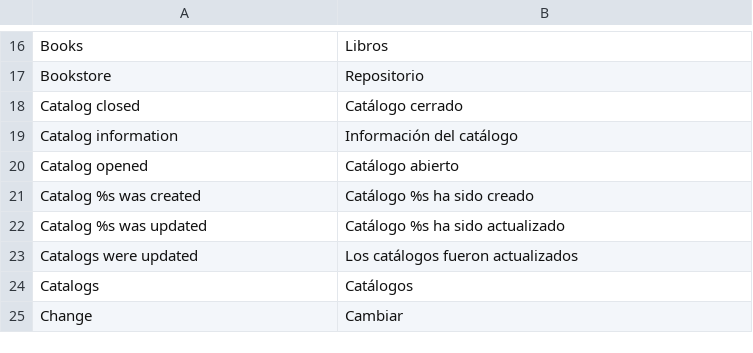
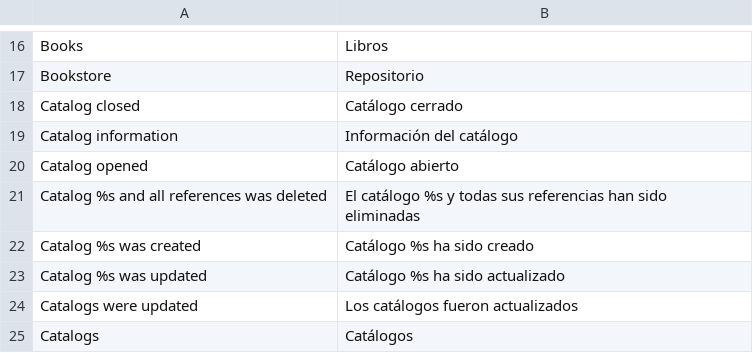
Before and after one commit to ccaballero/babel, a CSV file: data/i18n/es.csv, drawn as a sheet; only a part is shown, gaps mark what is left out; the shorter side is filled out with more unchanged rows.

Commit message:
[TEMPLATE] Finished the changes in book details, still working in column3

```diff
--- a/data/i18n/es.csv
+++ b/data/i18n/es.csv
@@ -20,2 +20,3 @@
 "Catalog opened","Catálogo abierto"
+"Catalog %s and all references was deleted","El catálogo %s y todas sus referencias han sido eliminadas"
 "Catalog %s was created","Catálogo %s ha sido creado"
```
Also changed, not shown: data/i18n/en.csv, 12 other files.
